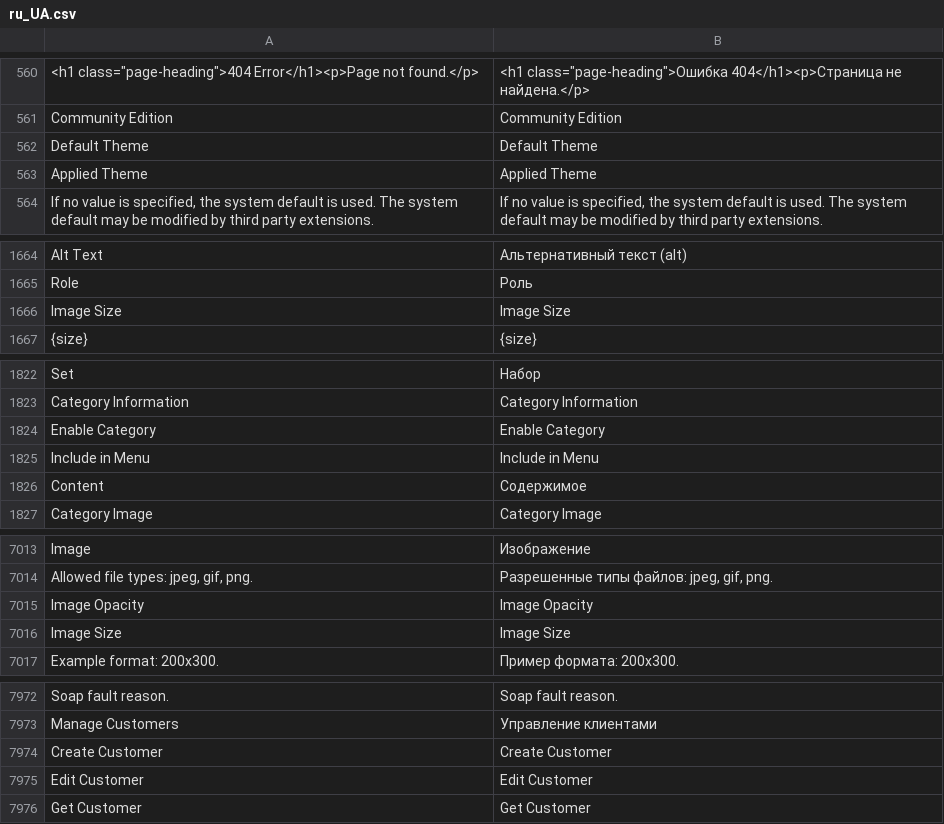
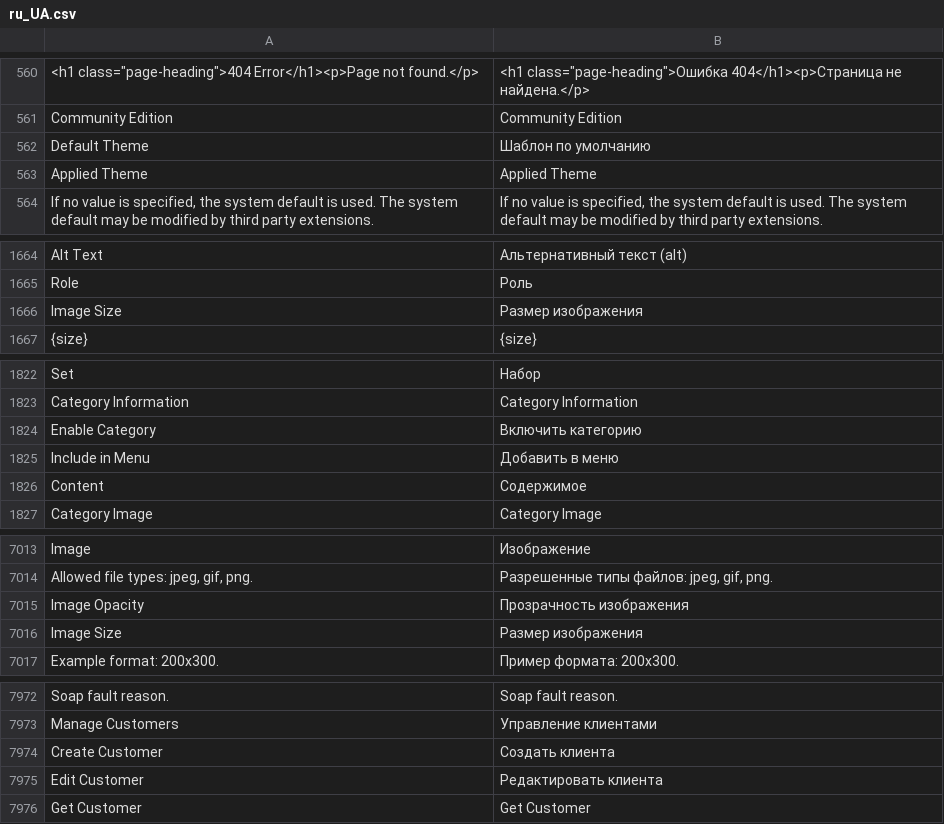
Before and after one commit to karliuka/m2.LanguageRuUA, a CSV file: ru_UA.csv, drawn as a sheet; only a part is shown, gaps mark what is left out; the diff covers the shown part only; the diff names each change by its address in the sheet, - before the commit and + after, or states it on an @@ line.

```diff
--- a/ru_UA.csv
+++ b/ru_UA.csv
-B562: Default Theme
+B562: Шаблон по умолчанию
-B1666: Image Size
+B1666: Размер изображения
-B1824: Enable Category
+B1824: Включить категорию
-B1825: Include in Menu
+B1825: Добавить в меню
-B7015: Image Opacity
+B7015: Прозрачность изображения
-B7016: Image Size
+B7016: Размер изображения
-B7974: Create Customer
+B7974: Создать клиента
-B7975: Edit Customer
+B7975: Редактировать клиента
```
Also changed, not shown: 18 edited cells elsewhere in this file, 1 other file.
